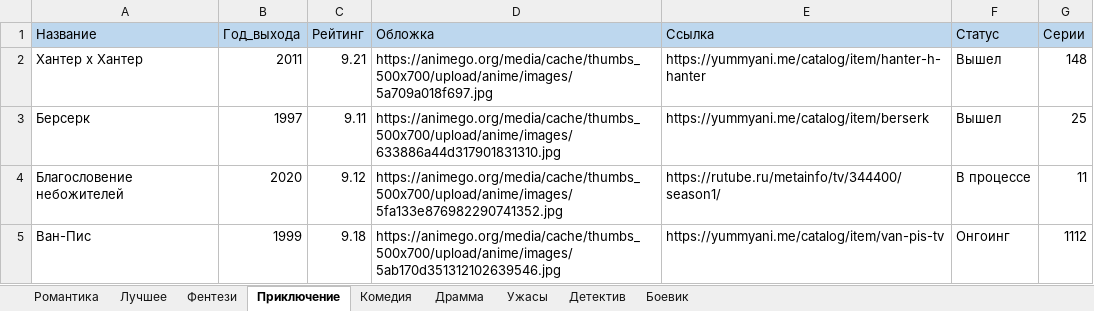
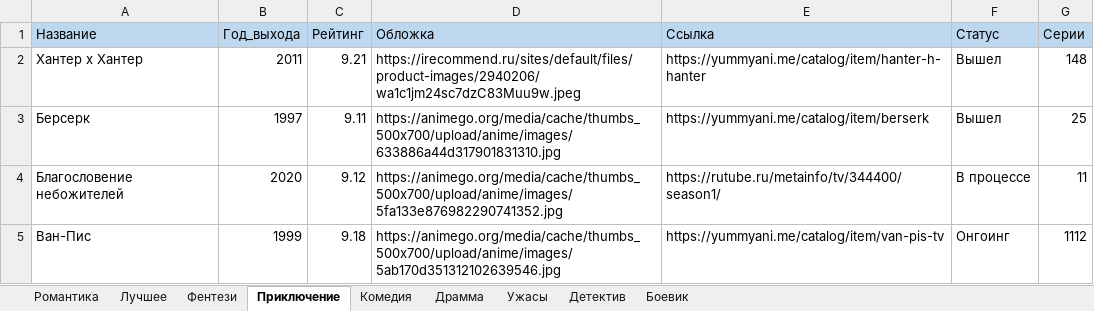
Before and after one commit to Rrorrs/-----, an Excel workbook: anime.xlsx, sheet Приключение, drawn as a sheet; values as stored, in another font and other column widths than the file's, no borders; the diff names each change by its address in the sheet, - before the commit and + after, or states it on an @@ line.

```diff
--- a/anime.xlsx (sheet Приключение)
+++ b/anime.xlsx (sheet Приключение)
-D2 (Обложка): https://animego.org/media/cache/thumbs_500x700/upload/anime/images/5a709a018f697.jpg
+D2 (Обложка): https://irecommend.ru/sites/default/files/product-images/2940206/wa1c1jm24sc7dzC83Muu9w.jpeg
```
